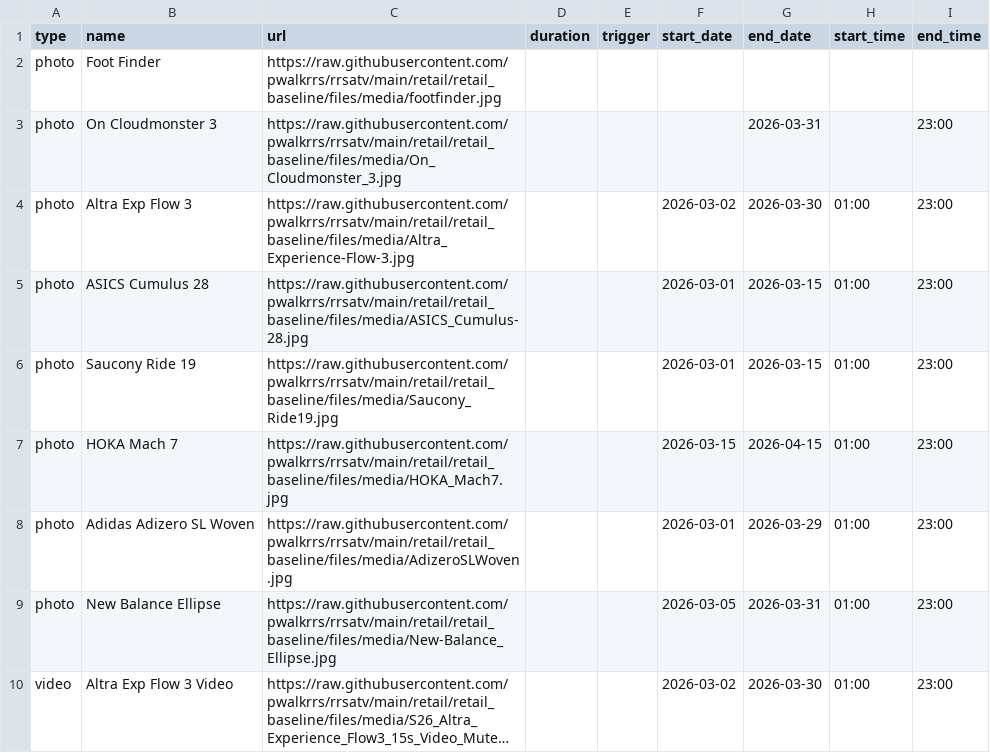
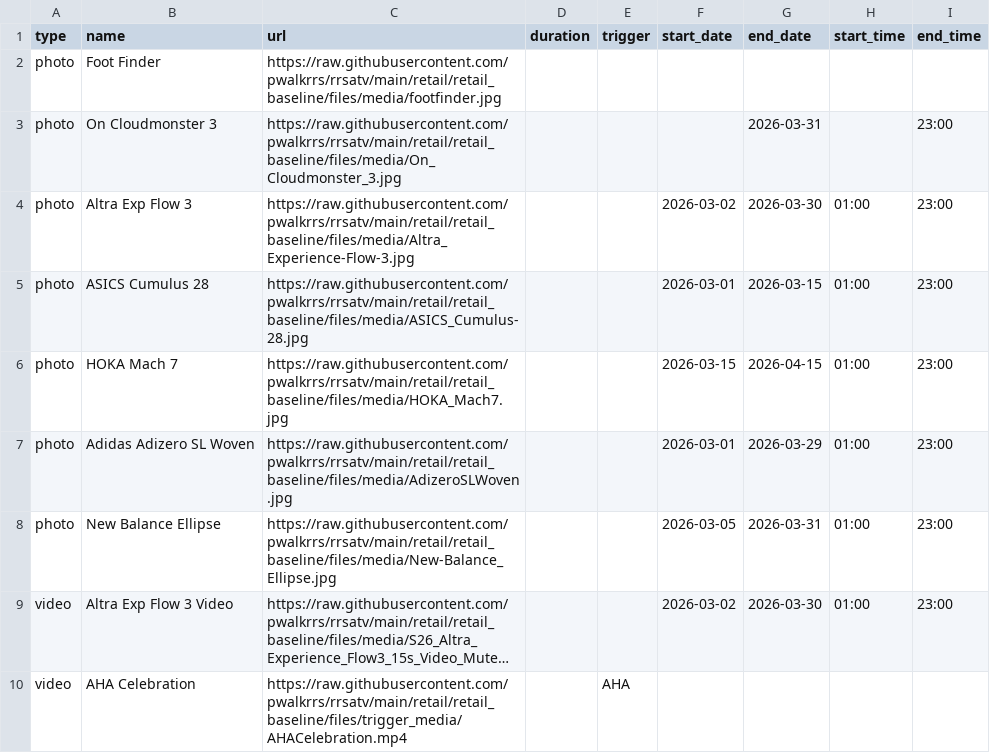
Before and after one commit to pwalkrrs/rrsatv, a CSV file: retail/retail_baseline/csv/pupcast/production.csv, drawn as a sheet; only a part is shown; the shorter side is filled out with more unchanged rows; long unchanged cells end in …; the diff names each change by its address in the sheet, - before the commit and + after, or states it on an @@ line.

Commit message:
Update production.csv

```diff
--- a/retail/retail_baseline/csv/pupcast/production.csv
+++ b/retail/retail_baseline/csv/pupcast/production.csv
-row 6: photo | Saucony Ride 19 | https://raw.githubusercontent.com/pwalkrrs/rrsatv/main/retail/retail_baseline/files/media/Saucony_Ride19.jpg |  |  | 2026-03-01 | 2026-03-15 | 01:00 | 23:00
```
